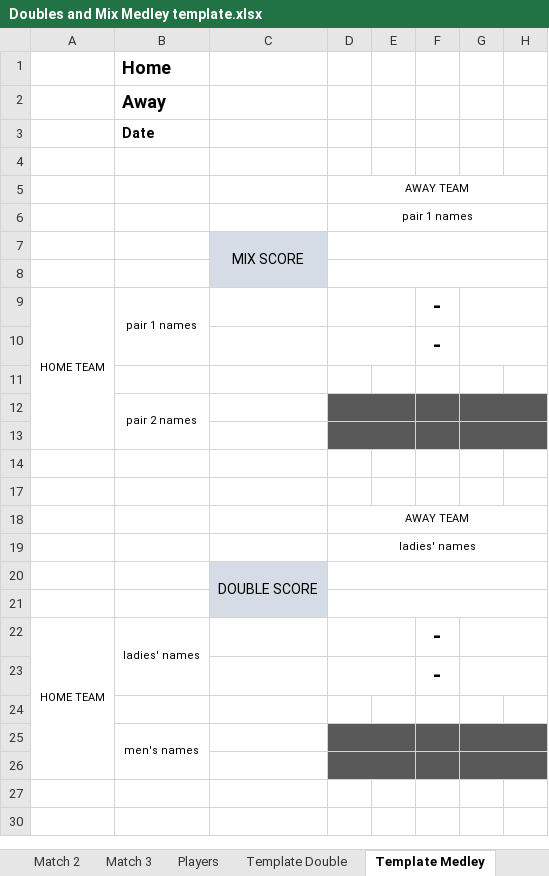
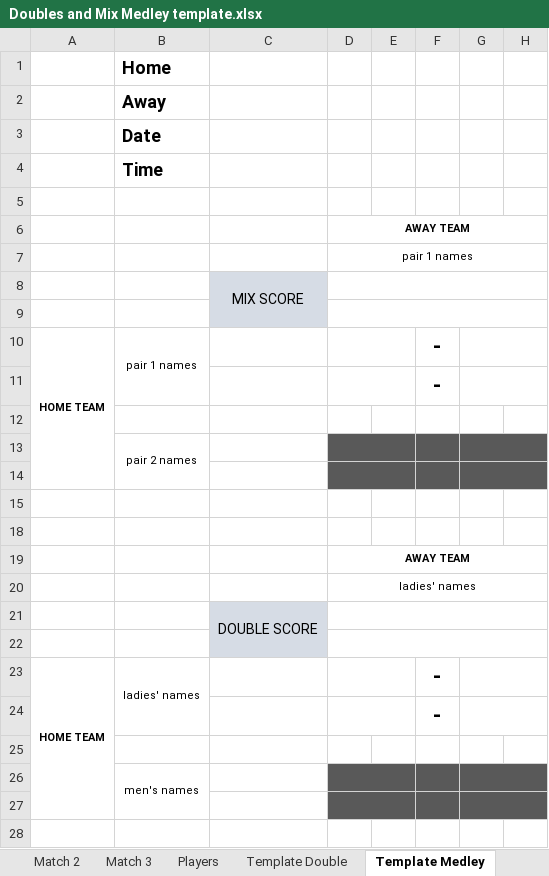
Before and after one commit to pintodomenico/Tennis, an Excel workbook: Doubles and Mix Medley template.xlsx, sheet Template Medley, drawn as a sheet; only a part is shown; the shorter side is filled out with more unchanged rows; values as stored, in another font and other column widths than the file's, no borders; addresses are those after the commit; rows hold the shown columns only; the diff names each change by its address in the sheet, - before the commit and + after, or states it on an @@ line.

Commit message:
Added date and time

```diff
--- a/Doubles and Mix Medley template.xlsx (sheet Template Medley)
+++ b/Doubles and Mix Medley template.xlsx (sheet Template Medley)
@@ B3 text size: larger @@
+row 4:  | Time
-D6 bold: off
+D6 bold: on
-A10 bold: off
+A10 bold: on
-D19 bold: off
+D19 bold: on
-A23 bold: off
+A23 bold: on
```
Also changed, not shown: sheet Match 1, sheet Match 2, sheet Match 3, sheet Template Double.
